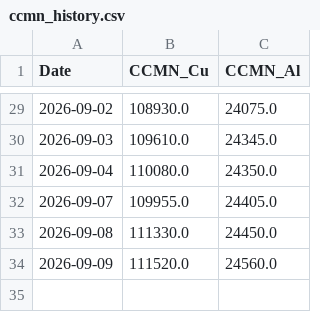
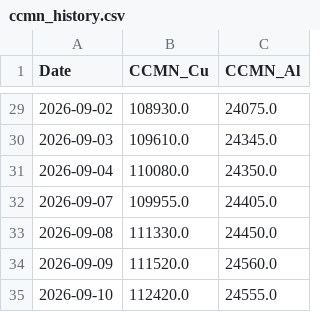
Before and after one commit to Glock17G5/nakupni-dashboard, a CSV file: ccmn_history.csv, drawn as a sheet; only a part is shown, gaps mark what is left out.

```diff
--- a/ccmn_history.csv
+++ b/ccmn_history.csv
@@ -34 +34,2 @@ Date,CCMN_Cu,CCMN_Al
 2026-09-09,111520.0,24560.0
+2026-09-10,112420.0,24555.0
```
Also changed, not shown: robot_history.csv, 1 other file.
